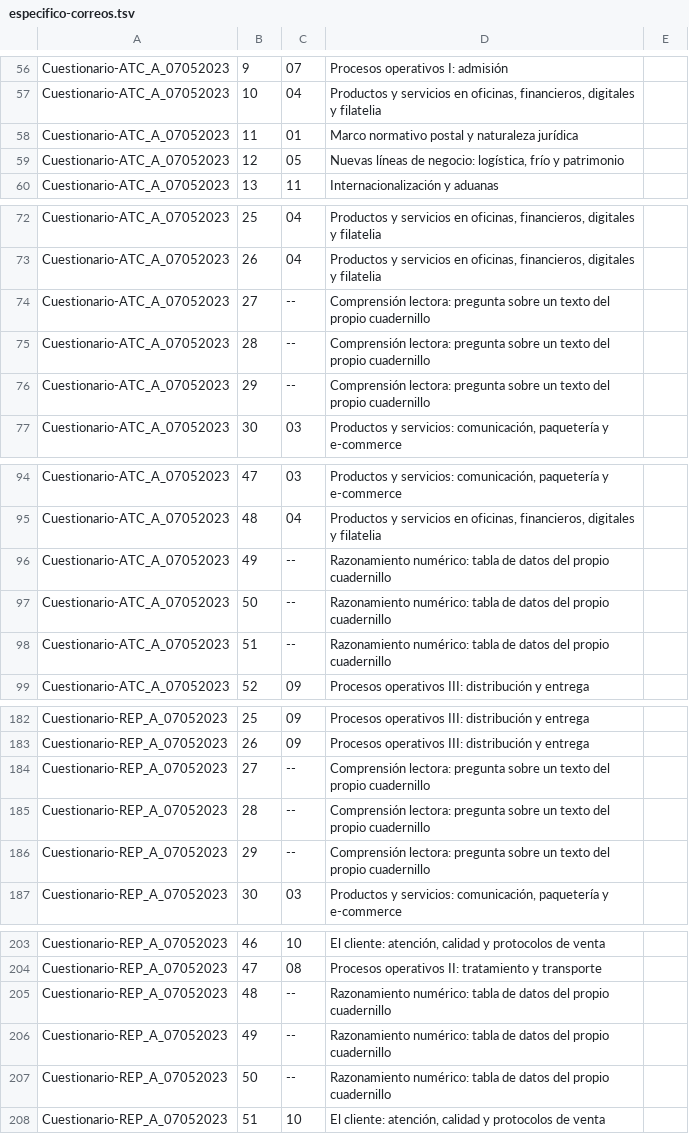
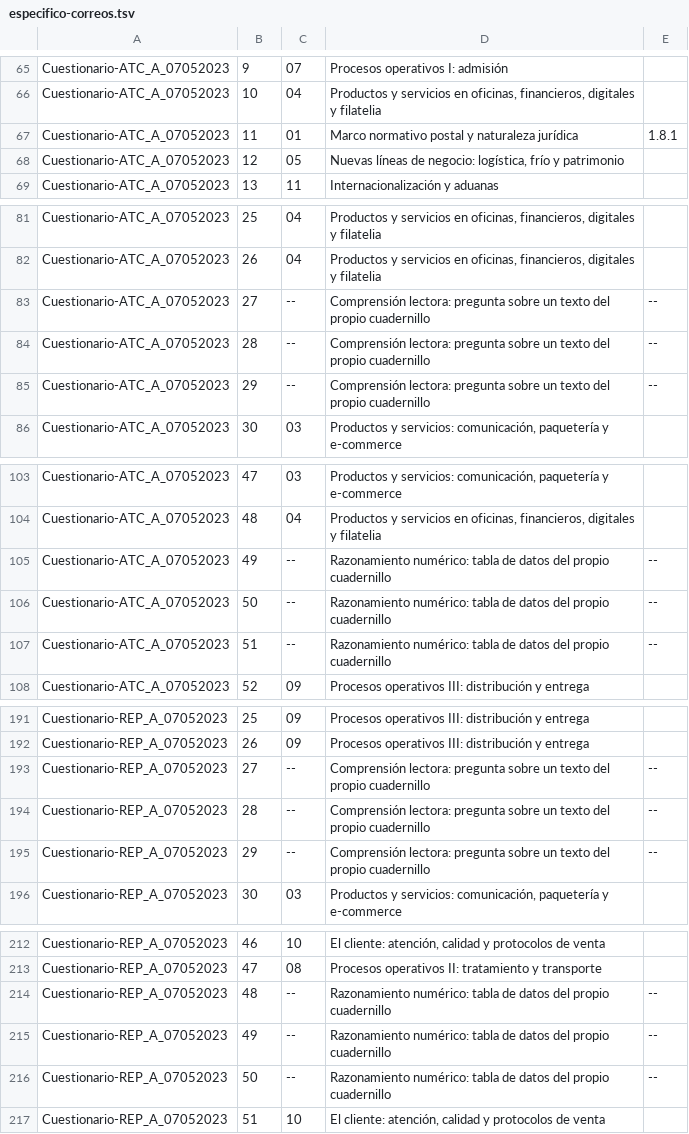
Before and after one commit to Aaroncbr92/Aaroncbr92, a TSV file: banco/especifico-correos.tsv, drawn as a sheet; only a part is shown, gaps mark what is left out; the diff covers the shown part only.

```diff
--- a/banco/especifico-correos.tsv
+++ b/banco/especifico-correos.tsv
@@ -58 +67 @@ Cuestionario-ATC_A_07052023	10	04	Productos y servicios en oficinas, financieros
-Cuestionario-ATC_A_07052023	11	01	Marco normativo postal y naturaleza jurídica
+Cuestionario-ATC_A_07052023	11	01	Marco normativo postal y naturaleza jurídica	1.8.1
@@ -74,3 +83,3 @@ Cuestionario-ATC_A_07052023	26	04	Productos y servicios en oficinas, financieros
-Cuestionario-ATC_A_07052023	27	--	Comprensión lectora: pregunta sobre un texto del propio cuadernillo
-Cuestionario-ATC_A_07052023	28	--	Comprensión lectora: pregunta sobre un texto del propio cuadernillo
-Cuestionario-ATC_A_07052023	29	--	Comprensión lectora: pregunta sobre un texto del propio cuadernillo
+Cuestionario-ATC_A_07052023	27	--	Comprensión lectora: pregunta sobre un texto del propio cuadernillo	--
+Cuestionario-ATC_A_07052023	28	--	Comprensión lectora: pregunta sobre un texto del propio cuadernillo	--
+Cuestionario-ATC_A_07052023	29	--	Comprensión lectora: pregunta sobre un texto del propio cuadernillo	--
@@ -96,3 +105,3 @@ Cuestionario-ATC_A_07052023	48	04	Productos y servicios en oficinas, financieros
-Cuestionario-ATC_A_07052023	49	--	Razonamiento numérico: tabla de datos del propio cuadernillo
-Cuestionario-ATC_A_07052023	50	--	Razonamiento numérico: tabla de datos del propio cuadernillo
-Cuestionario-ATC_A_07052023	51	--	Razonamiento numérico: tabla de datos del propio cuadernillo
+Cuestionario-ATC_A_07052023	49	--	Razonamiento numérico: tabla de datos del propio cuadernillo	--
+Cuestionario-ATC_A_07052023	50	--	Razonamiento numérico: tabla de datos del propio cuadernillo	--
+Cuestionario-ATC_A_07052023	51	--	Razonamiento numérico: tabla de datos del propio cuadernillo	--
@@ -184,3 +193,3 @@ Cuestionario-REP_A_07052023	26	09	Procesos operativos III: distribución y entre
-Cuestionario-REP_A_07052023	27	--	Comprensión lectora: pregunta sobre un texto del propio cuadernillo
-Cuestionario-REP_A_07052023	28	--	Comprensión lectora: pregunta sobre un texto del propio cuadernillo
-Cuestionario-REP_A_07052023	29	--	Comprensión lectora: pregunta sobre un texto del propio cuadernillo
+Cuestionario-REP_A_07052023	27	--	Comprensión lectora: pregunta sobre un texto del propio cuadernillo	--
+Cuestionario-REP_A_07052023	28	--	Comprensión lectora: pregunta sobre un texto del propio cuadernillo	--
+Cuestionario-REP_A_07052023	29	--	Comprensión lectora: pregunta sobre un texto del propio cuadernillo	--
@@ -205,3 +214,3 @@ Cuestionario-REP_A_07052023	47	08	Procesos operativos II: tratamiento y transpor
-Cuestionario-REP_A_07052023	48	--	Razonamiento numérico: tabla de datos del propio cuadernillo
-Cuestionario-REP_A_07052023	49	--	Razonamiento numérico: tabla de datos del propio cuadernillo
-Cuestionario-REP_A_07052023	50	--	Razonamiento numérico: tabla de datos del propio cuadernillo
+Cuestionario-REP_A_07052023	48	--	Razonamiento numérico: tabla de datos del propio cuadernillo	--
+Cuestionario-REP_A_07052023	49	--	Razonamiento numérico: tabla de datos del propio cuadernillo	--
+Cuestionario-REP_A_07052023	50	--	Razonamiento numérico: tabla de datos del propio cuadernillo	--
```
Also changed, not shown: 9 added rows and 18 edited cells elsewhere in this file, fuentes/correos-referencia/correcciones.tsv, 9 other files.
